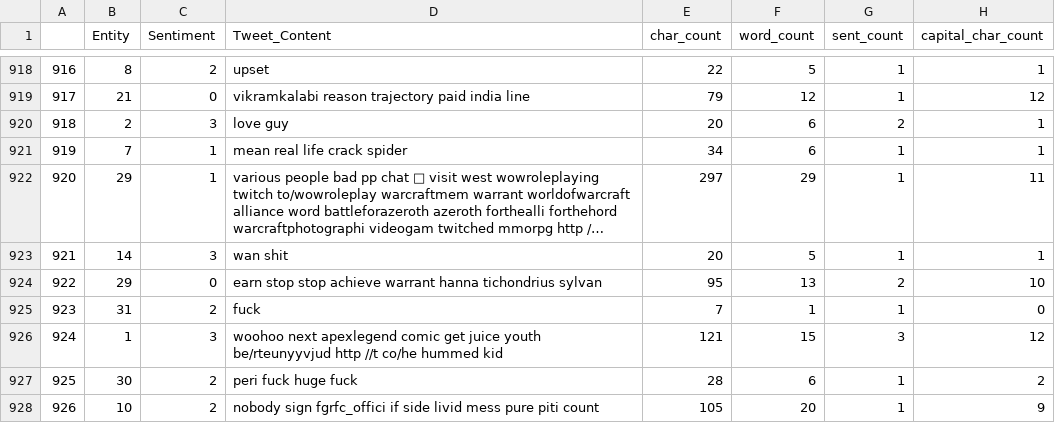
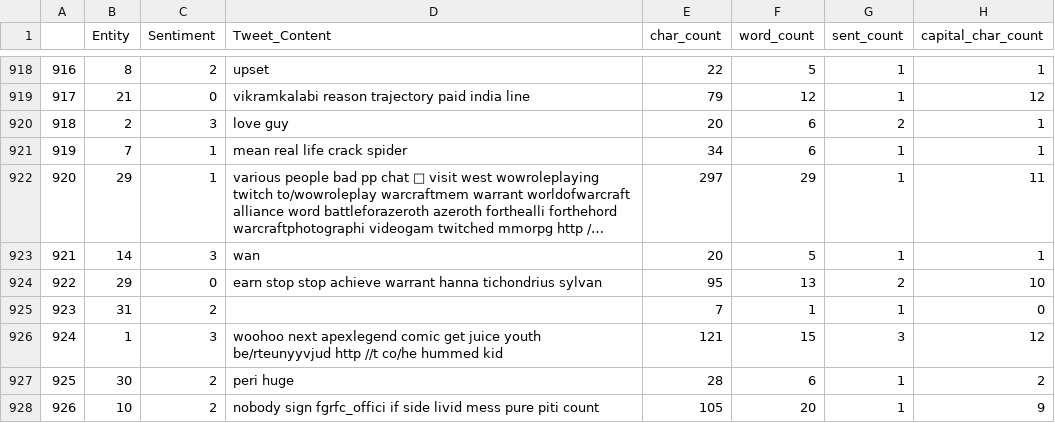
Before and after one commit to phdata/sentiment_analysis, a CSV file: data/processed/cleaned_tweet_test.csv, drawn as a sheet; only a part is shown, gaps mark what is left out; long unchanged cells end in …; the diff covers the shown part only; the diff names each change by its address in the sheet, - before the commit and + after, or states it on an @@ line.

```diff
--- a/data/processed/cleaned_tweet_test.csv
+++ b/data/processed/cleaned_tweet_test.csv
-D923 (Tweet_Content): wan shit
+D923 (Tweet_Content): wan
-D925 (Tweet_Content): fuck
+D925 (Tweet_Content): (empty)
-D927 (Tweet_Content): peri fuck huge fuck
+D927 (Tweet_Content): peri huge
```
Also changed, not shown: 118 edited cells elsewhere in this file, 3 other files.
